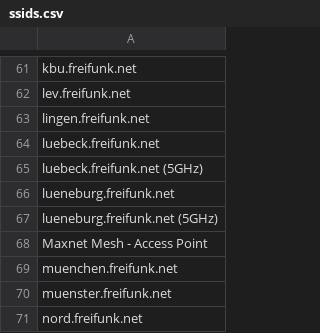
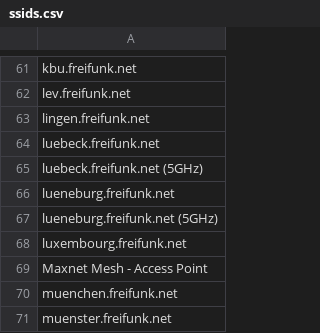
Before and after one commit to WIStudent/FreifunkAutoConnectApp, a CSV file: app/src/main/assets/ssids.csv, drawn as a sheet; only a part is shown, gaps mark what is left out; the shorter side is filled out with more unchanged rows; the diff names each change by its address in the sheet, - before the commit and + after, or states it on an @@ line.

Commit message:
SSID für Freifunk Luxembourg hinzugefügt

```diff
--- a/app/src/main/assets/ssids.csv
+++ b/app/src/main/assets/ssids.csv
+row 68: luxembourg.freifunk.net
```
